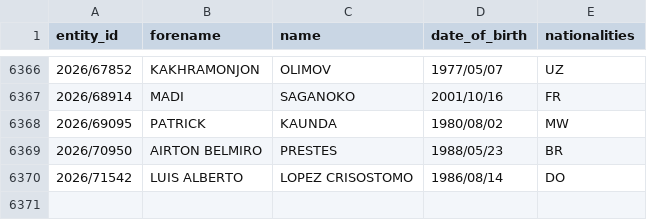
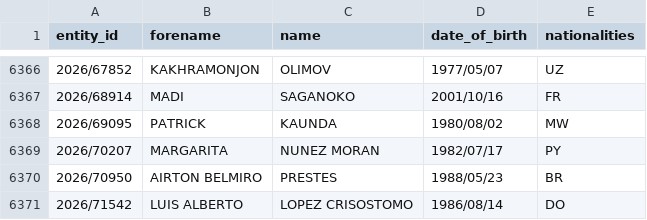
Before and after one commit to tmctmt/interpol-changes, a CSV file: red_notices.csv, drawn as a sheet; only a part is shown, gaps mark what is left out.

```diff
--- a/red_notices.csv
+++ b/red_notices.csv
@@ -6368,2 +6368,3 @@ entity_id,forename,name,date_of_birth,nationalities
 2026/69095,PATRICK,KAUNDA,1980/08/02,MW
+2026/70207,MARGARITA,NUNEZ MORAN,1982/07/17,PY
 2026/70950,AIRTON BELMIRO,PRESTES,1988/05/23,BR
```
